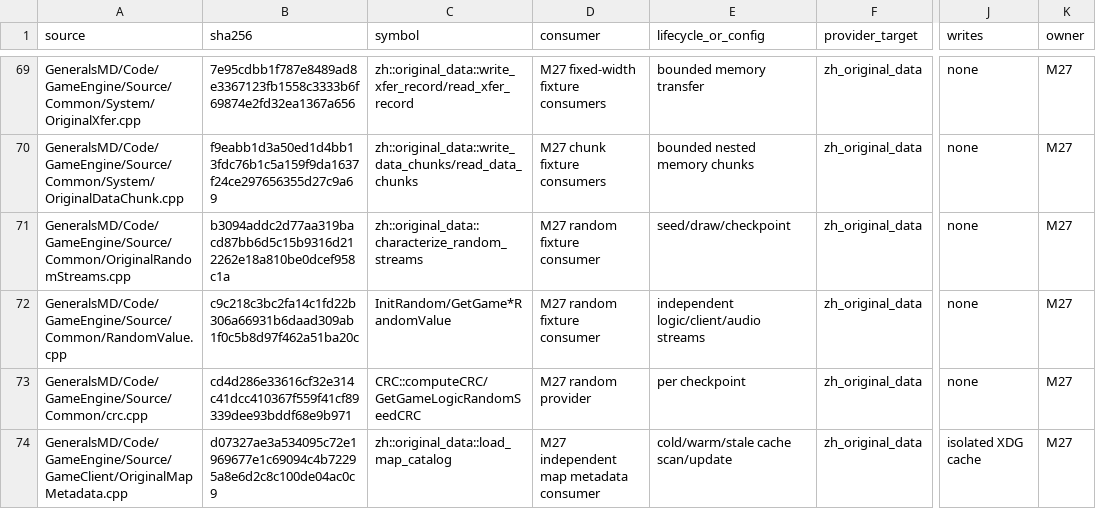
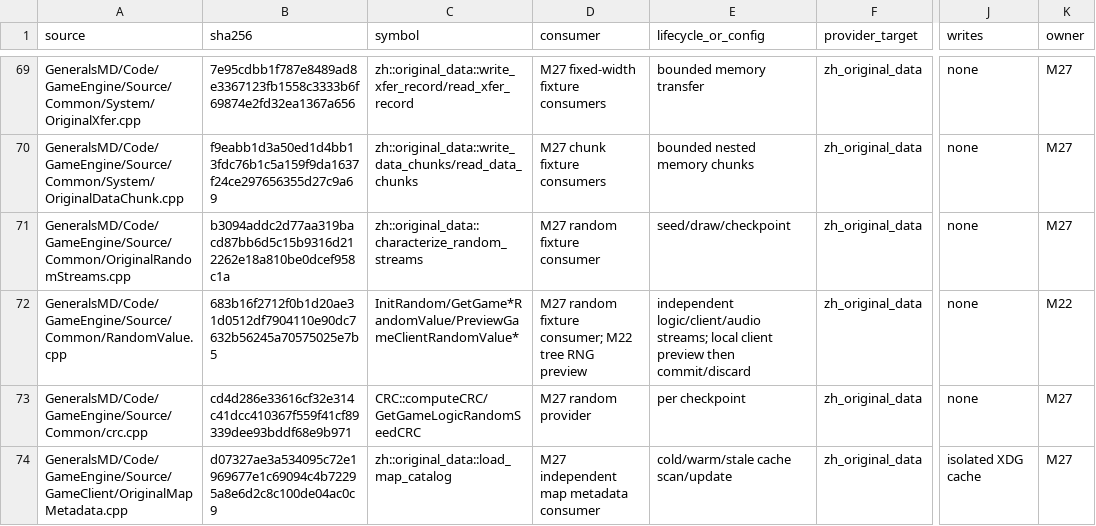
Before and after one commit to mrworf/CnC_Generals_Zero_Hour, a TSV file: docs/original-runtime-dependency-ledger.tsv, drawn as a sheet; only a part is shown, gaps mark what is left out; the diff names each change by its address in the sheet, - before the commit and + after, or states it on an @@ line.

Commit message:
delivery: M22 08P0B3A preview client tree RNG

```diff
--- a/docs/original-runtime-dependency-ledger.tsv
+++ b/docs/original-runtime-dependency-ledger.tsv
-B72 (sha256): c9c218c3bc2fa14c1fd22b306a66931b6daad309ab1f0c5b8d97f462a51ba20c
+B72 (sha256): 683b16f2712f0b1d20ae31d0512df7904110e90dc7632b56245a70575025e7b5
-C72 (symbol): InitRandom/GetGame*RandomValue
+C72 (symbol): InitRandom/GetGame*RandomValue/PreviewGameClientRandomValue*
-D72 (consumer): M27 random fixture consumer
+D72 (consumer): M27 random fixture consumer; M22 tree RNG preview
-E72 (lifecycle_or_config): independent logic/client/audio streams
+E72 (lifecycle_or_config): independent logic/client/audio streams; local client preview then commit/discard
-K72 (owner): M27
+K72 (owner): M22
```
Also changed, not shown: 5 other files.
